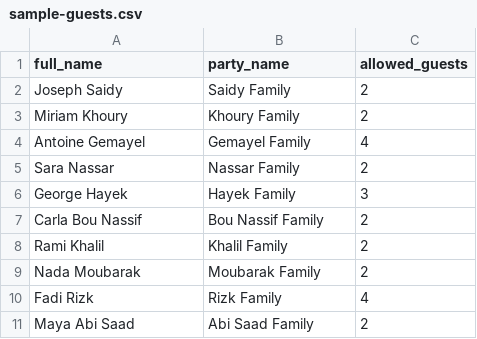
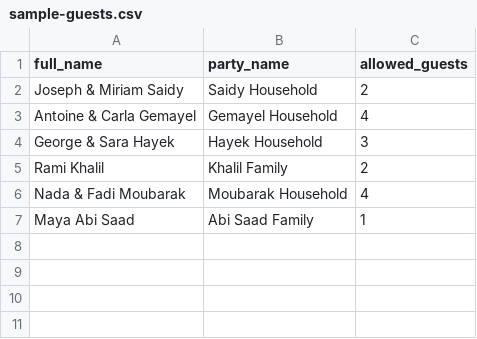
Before and after one commit to josephsaidy/joseph-miriam-wedding-site, a CSV file: artifacts/wedding/supabase/sample-guests.csv, drawn as a sheet.

```diff
--- a/artifacts/wedding/supabase/sample-guests.csv
+++ b/artifacts/wedding/supabase/sample-guests.csv
@@ -1,11 +1,7 @@
 full_name,party_name,allowed_guests
-Joseph Saidy,Saidy Family,2
-Miriam Khoury,Khoury Family,2
-Antoine Gemayel,Gemayel Family,4
-Sara Nassar,Nassar Family,2
-George Hayek,Hayek Family,3
-Carla Bou Nassif,Bou Nassif Family,2
+Joseph & Miriam Saidy,Saidy Household,2
+Antoine & Carla Gemayel,Gemayel Household,4
+George & Sara Hayek,Hayek Household,3
 Rami Khalil,Khalil Family,2
-Nada Moubarak,Moubarak Family,2
-Fadi Rizk,Rizk Family,4
-Maya Abi Saad,Abi Saad Family,2
+Nada & Fadi Moubarak,Moubarak Household,4
+Maya Abi Saad,Abi Saad Family,1
```
Also changed, not shown: 5 other files.
